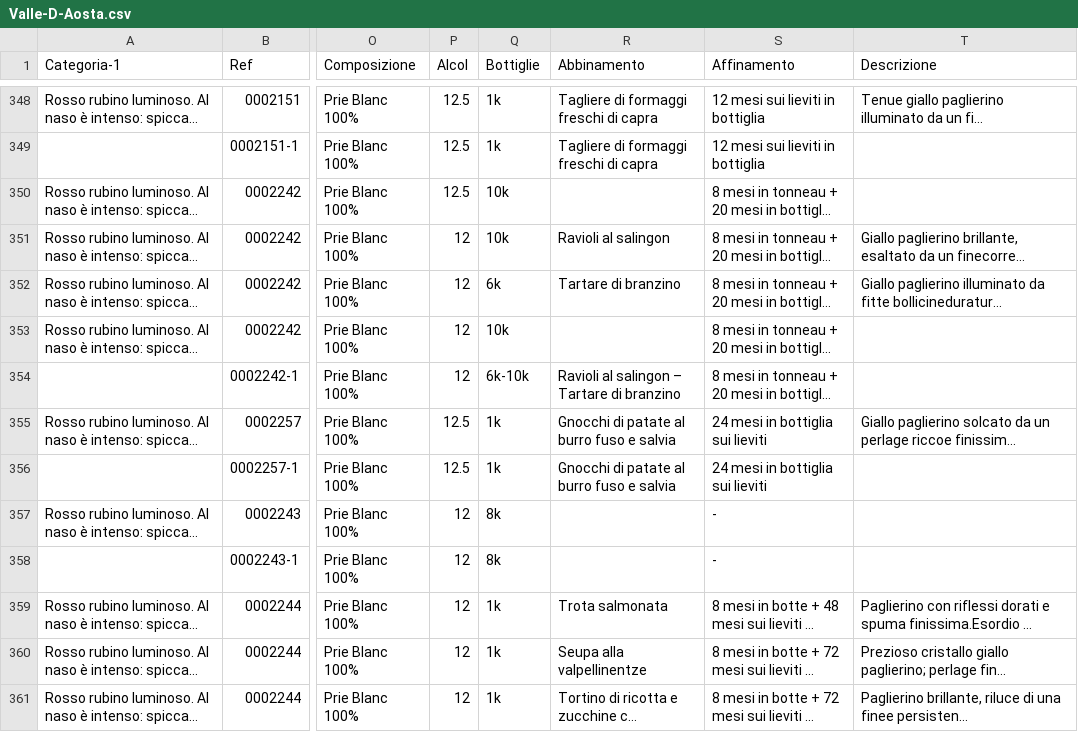
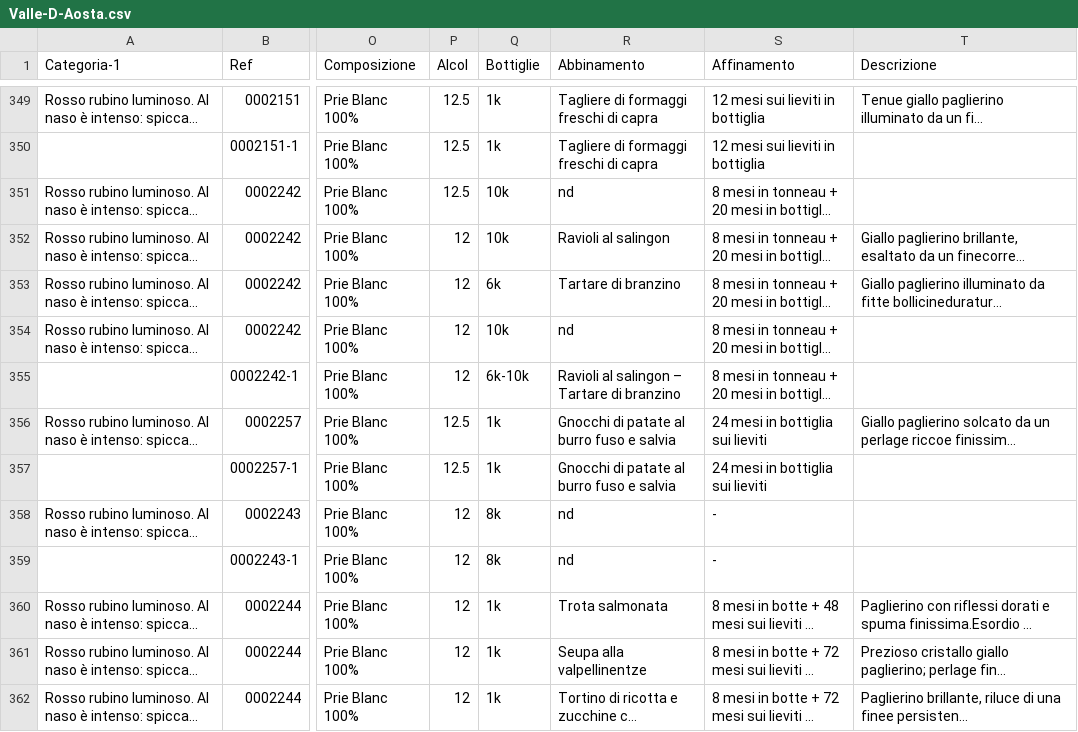
Before and after one commit to dev-crumbs/vinopedia, a CSV file: vini/Valle-D-Aosta.csv, drawn as a sheet; only a part is shown, gaps mark what is left out; long unchanged cells end in …; addresses are those after the commit; the diff covers the shown part only; the diff names each change by its address in the sheet, - before the commit and + after, or states it on an @@ line.

```diff
--- a/vini/Valle-D-Aosta.csv
+++ b/vini/Valle-D-Aosta.csv
-R351 (Abbinamento): (empty)
+R351 (Abbinamento): nd
-R354 (Abbinamento): (empty)
+R354 (Abbinamento): nd
-R358:R359 (Abbinamento): (empty)
+R358:R359 (Abbinamento): nd
```
Also changed, not shown: 2 added rows, 1 removed row and 16 edited cells elsewhere in this file, denominazioni/Italia/Valle-D-Aosta/DOC-Valle-D-Aosta-Chardonnay/DOC-Valle-D-Aosta-Chardonnay.csv, denominazioni/Italia/Valle-D-Aosta/DOC-Valle-D-Aosta-Pinot-Noir/DOC-Valle-D-Aosta-Pinot-Noir.csv, 3 other files.
